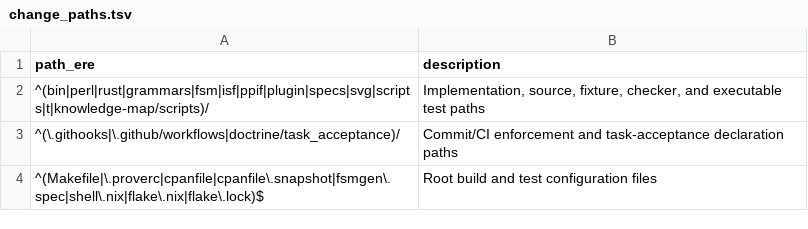
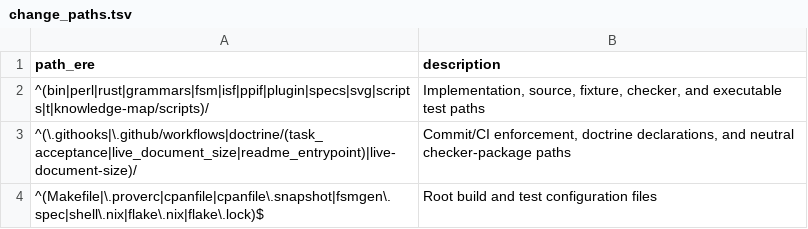
Before and after one commit to rdje/fsmgen, a TSV file: doctrine/task_acceptance/change_paths.tsv, drawn as a sheet; removed rows and columns are numbered as before the commit, all else as after; the diff names each change by its address in the sheet, - before the commit and + after, or states it on an @@ line.

Commit message:
LIVE-DOCUMENT-SIZE-CONTAINMENT-ADOPTION.2: enforce live-document containment
Add the neutral JSONL-based checker and the local twenty-surface registry.
Register full Markdown coverage as the ninth doctrine and close README routes.
Preserve README.md unchanged as the bounded GitHub landing page.

Verified by the focused doctrine tests, documentation suite, locality checks,
mdBook test/build, Knowledge Map generation, task acceptance, and full doctrine gate.

```diff
--- a/doctrine/task_acceptance/change_paths.tsv
+++ b/doctrine/task_acceptance/change_paths.tsv
-row 3: ^(\.githooks|\.github/workflows|doctrine/task_acceptance)/ | Commit/CI enforcement and task-acceptance declaration paths
+row 3: ^(\.githooks|\.github/workflows|doctrine/(task_acceptance|live_document_size|readme_entrypoint)|live-document-size)/ | Commit/CI enforcement, doctrine declarations, and neutral checker-package paths
```
Also changed, not shown: 31 other files.
